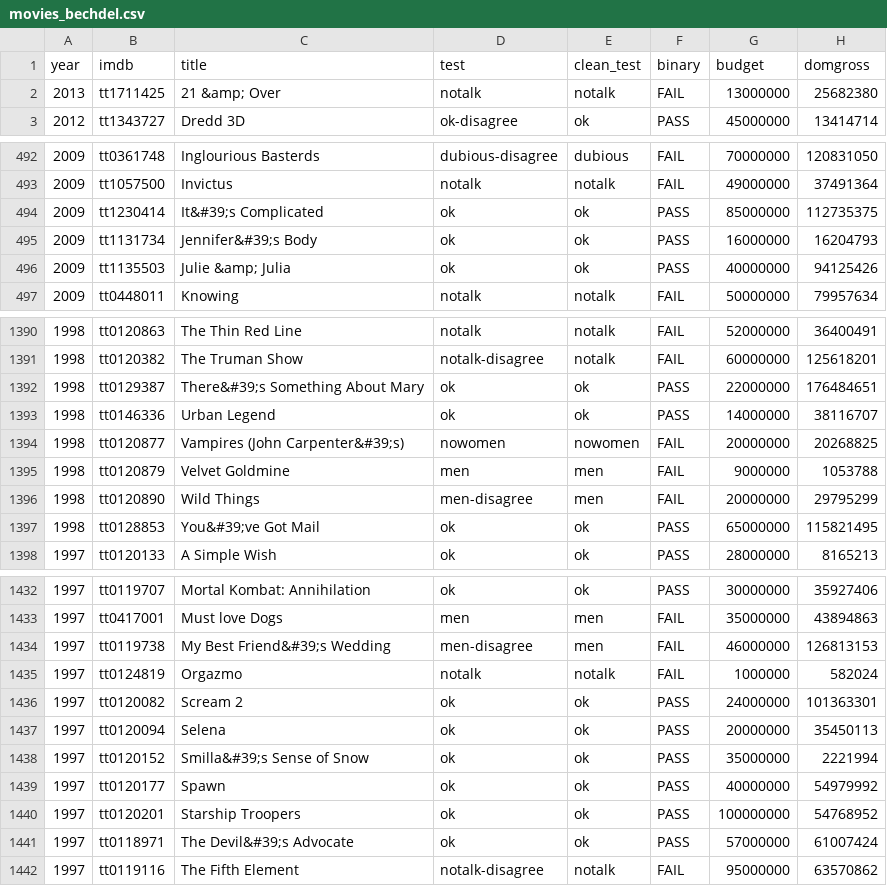
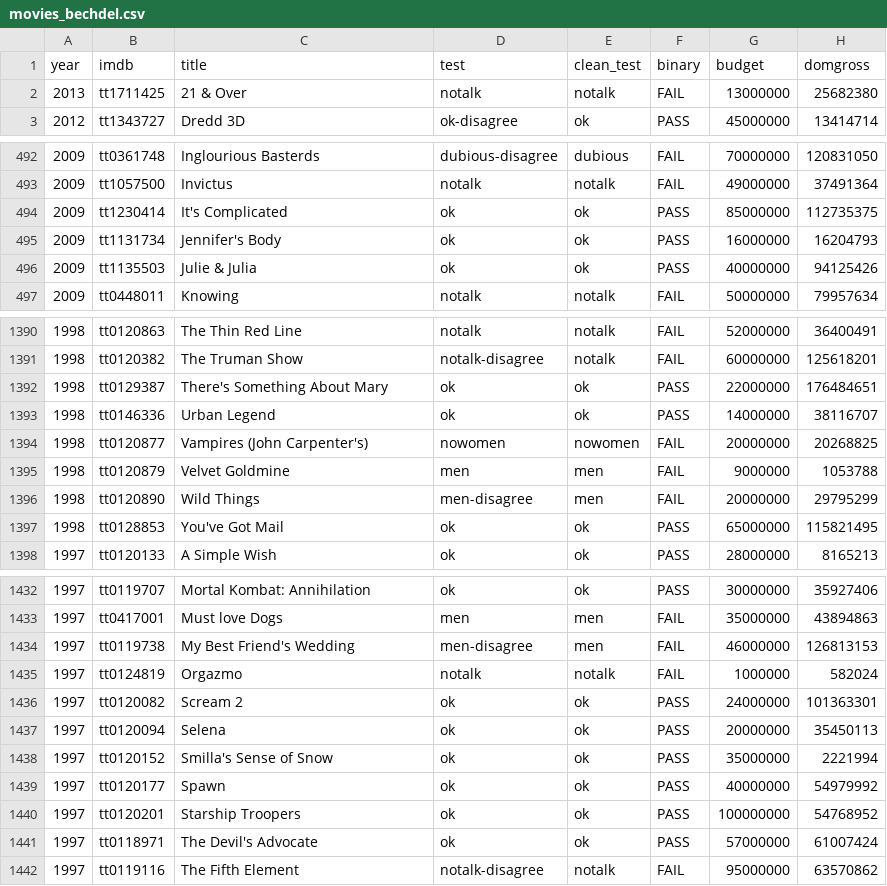
Before and after one commit to msullivan987/ETL-mini-project, a CSV file: datasets/movies_bechdel.csv, drawn as a sheet; only a part is shown, gaps mark what is left out; the diff covers the shown part only; the diff names each change by its address in the sheet, - before the commit and + after, or states it on an @@ line.

```diff
--- a/datasets/movies_bechdel.csv
+++ b/datasets/movies_bechdel.csv
-C2 (title): 21 &amp; Over
+C2 (title): 21 & Over
-C494 (title): It&#39;s Complicated
+C494 (title): It's Complicated
-C495 (title): Jennifer&#39;s Body
+C495 (title): Jennifer's Body
-C496 (title): Julie &amp; Julia
+C496 (title): Julie & Julia
-C1392 (title): There&#39;s Something About Mary
+C1392 (title): There's Something About Mary
-C1394 (title): Vampires (John Carpenter&#39;s)
+C1394 (title): Vampires (John Carpenter's)
-C1397 (title): You&#39;ve Got Mail
+C1397 (title): You've Got Mail
-C1434 (title): My Best Friend&#39;s Wedding
+C1434 (title): My Best Friend's Wedding
-C1438 (title): Smilla&#39;s Sense of Snow
+C1438 (title): Smilla's Sense of Snow
-C1441 (title): The Devil&#39;s Advocate
+C1441 (title): The Devil's Advocate
```
Also changed, not shown: 85 edited cells elsewhere in this file.
